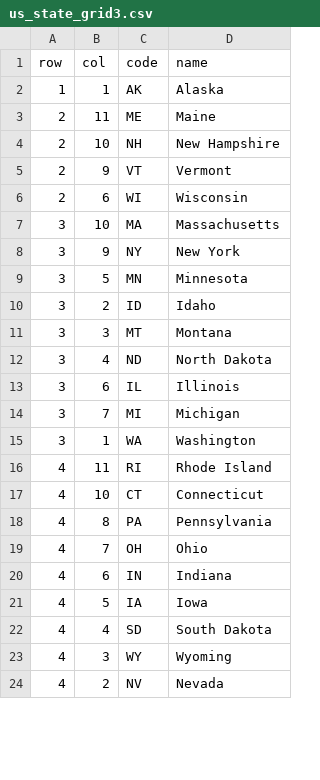
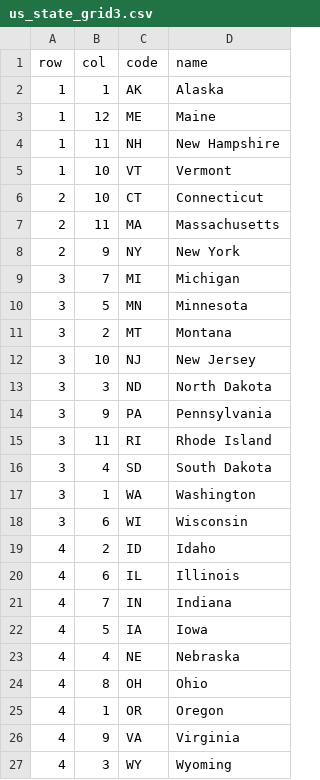
Before and after one commit to hafen/grid-designer, a CSV file: grids/us_state_grid3.csv, drawn as a sheet; only a part is shown; the diff covers the shown part only.

```diff
--- a/grids/us_state_grid3.csv
+++ b/grids/us_state_grid3.csv
@@ -2,23 +2,26 @@ row,col,code,name
 1,1,AK,Alaska
-2,11,ME,Maine
-2,10,NH,New Hampshire
-2,9,VT,Vermont
-2,6,WI,Wisconsin
-3,10,MA,Massachusetts
-3,9,NY,New York
+1,12,ME,Maine
+1,11,NH,New Hampshire
+1,10,VT,Vermont
+2,10,CT,Connecticut
+2,11,MA,Massachusetts
+2,9,NY,New York
+3,7,MI,Michigan
 3,5,MN,Minnesota
-3,2,ID,Idaho
-3,3,MT,Montana
-3,4,ND,North Dakota
-3,6,IL,Illinois
-3,7,MI,Michigan
+3,2,MT,Montana
+3,10,NJ,New Jersey
+3,3,ND,North Dakota
+3,9,PA,Pennsylvania
+3,11,RI,Rhode Island
+3,4,SD,South Dakota
 3,1,WA,Washington
-4,11,RI,Rhode Island
-4,10,CT,Connecticut
-4,8,PA,Pennsylvania
-4,7,OH,Ohio
-4,6,IN,Indiana
+3,6,WI,Wisconsin
+4,2,ID,Idaho
+4,6,IL,Illinois
+4,7,IN,Indiana
 4,5,IA,Iowa
-4,4,SD,South Dakota
+4,4,NE,Nebraska
+4,8,OH,Ohio
+4,1,OR,Oregon
+4,9,VA,Virginia
 4,3,WY,Wyoming
-4,2,NV,Nevada
```
Also changed, not shown: 11 added rows, 13 removed rows, 2 moved rows and 7 edited cells elsewhere in this file, grids/us_state_grid1.csv, grids/us_state_grid2.csv, 6 other files.
